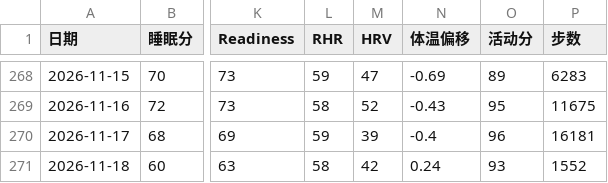
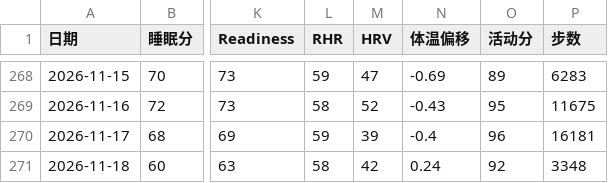
Before and after one commit to bruceR699/health-data, a CSV file: data.csv, drawn as a sheet; only a part is shown, gaps mark what is left out; the diff names each change by its address in the sheet, - before the commit and + after, or states it on an @@ line.

Commit message:
更新 data.csv

```diff
--- a/data.csv
+++ b/data.csv
-O271 (活动分): 93
+O271 (活动分): 92
-P271 (步数): 1552
+P271 (步数): 3348
```
